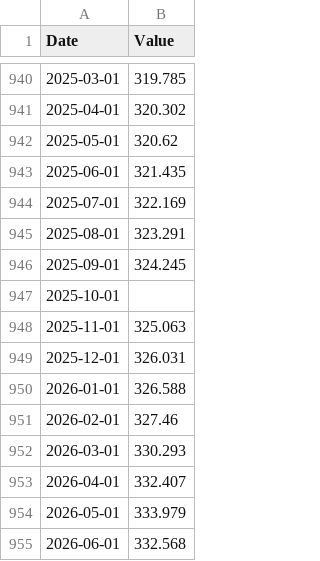
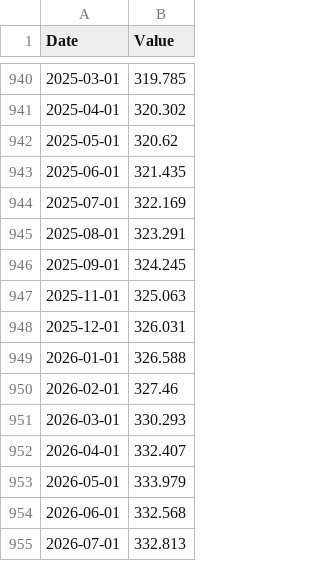
Before and after one commit to monisoft7/AurumAI, a CSV file: data/economic/CPIAUCSL.csv, drawn as a sheet; only a part is shown, gaps mark what is left out.

```diff
--- a/data/economic/CPIAUCSL.csv
+++ b/data/economic/CPIAUCSL.csv
@@ -946,3 +946,2 @@ Date,Value
 2025-09-01,324.245
-2025-10-01,
 2025-11-01,325.063
@@ -955 +954,2 @@ Date,Value
 2026-06-01,332.568
+2026-07-01,332.813
```
Also changed, not shown: data/calendar/cpi_releases.csv, data/economic/DFII10.csv, 30 other files.
